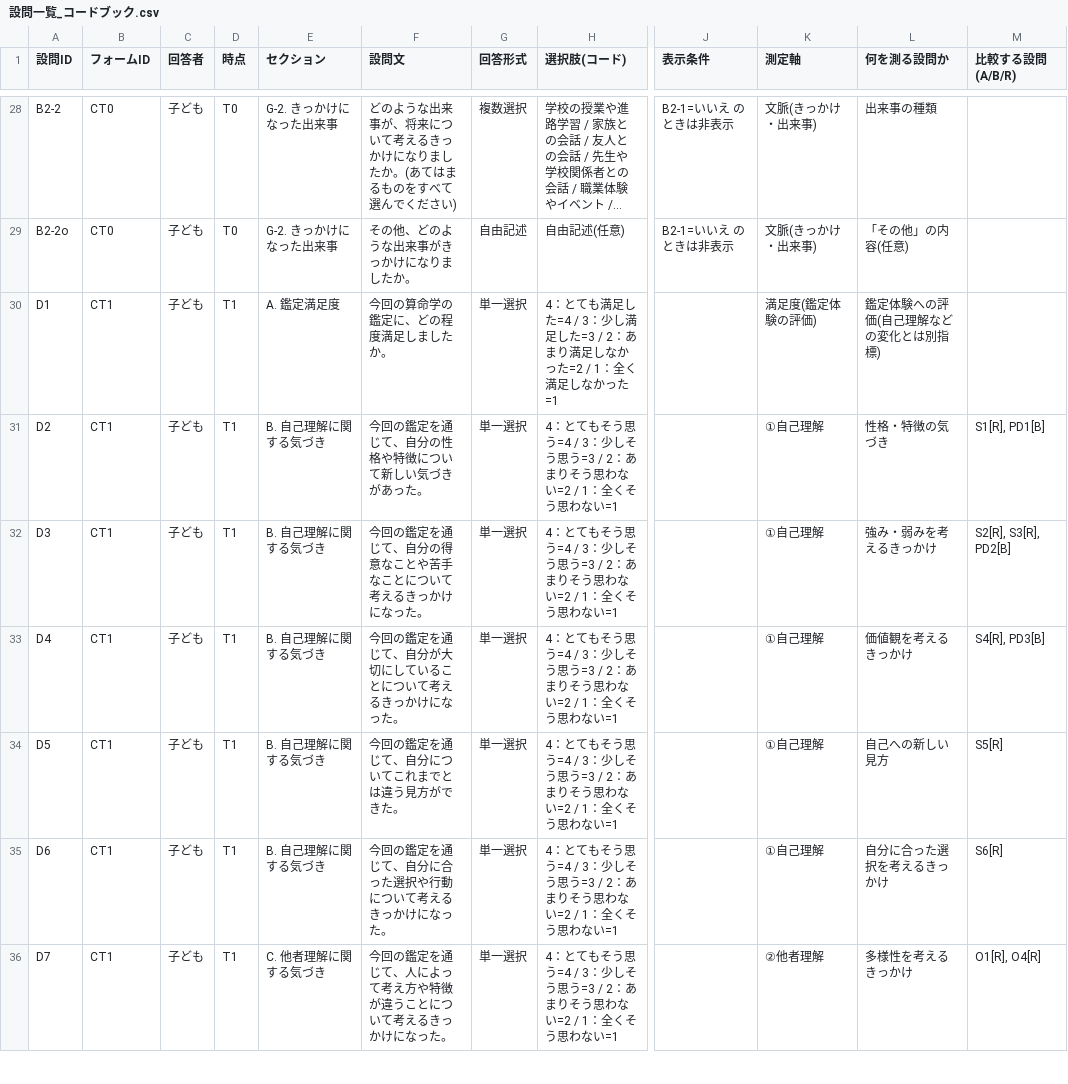
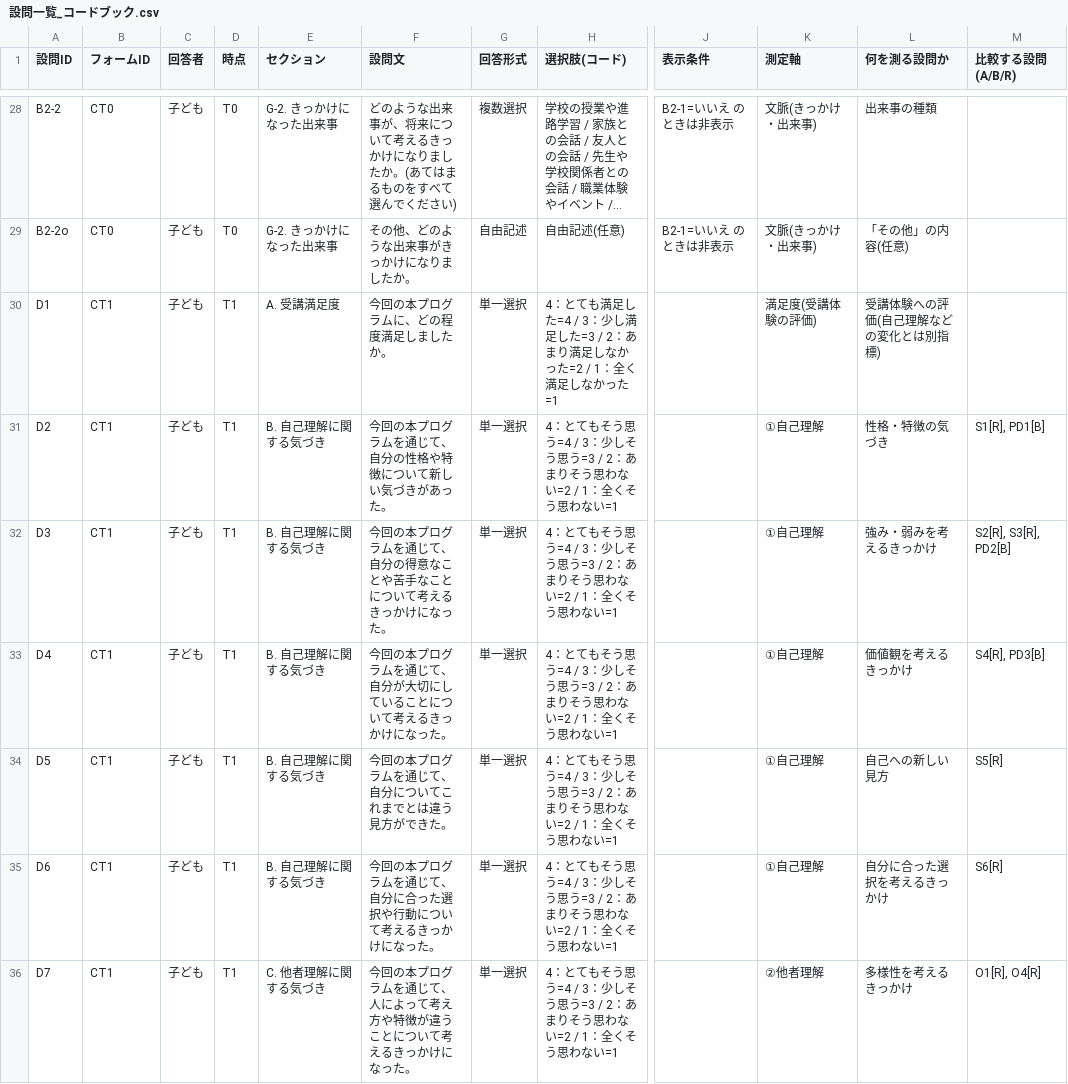
Before and after one commit to kagami3588/kante-report, a CSV file: survey/docs/設問一覧_コードブック.csv, drawn as a sheet; only a part is shown, gaps mark what is left out; long unchanged cells end in …; the diff covers the shown part only; the diff names each change by its address in the sheet, - before the commit and + after, or states it on an @@ line.

```diff
--- a/survey/docs/設問一覧_コードブック.csv
+++ b/survey/docs/設問一覧_コードブック.csv
-E30 (セクション): A. 鑑定満足度
+E30 (セクション): A. 受講満足度
-F30 (設問文): 今回の算命学の鑑定に、どの程度満足しましたか。
+F30 (設問文): 今回の本プログラムに、どの程度満足しましたか。
-K30 (測定軸): 満足度(鑑定体験の評価)
+K30 (測定軸): 満足度(受講体験の評価)
-L30 (何を測る設問か): 鑑定体験への評価(自己理解などの変化とは別指標)
+L30 (何を測る設問か): 受講体験への評価(自己理解などの変化とは別指標)
-F31 (設問文): 今回の鑑定を通じて、自分の性格や特徴について新しい気づきがあった。
+F31 (設問文): 今回の本プログラムを通じて、自分の性格や特徴について新しい気づきがあった。
-F32 (設問文): 今回の鑑定を通じて、自分の得意なことや苦手なことについて考えるきっかけになった。
+F32 (設問文): 今回の本プログラムを通じて、自分の得意なことや苦手なことについて考えるきっかけになった。
-F33 (設問文): 今回の鑑定を通じて、自分が大切にしていることについて考えるきっかけになった。
+F33 (設問文): 今回の本プログラムを通じて、自分が大切にしていることについて考えるきっかけになった。
-F34 (設問文): 今回の鑑定を通じて、自分についてこれまでとは違う見方ができた。
+F34 (設問文): 今回の本プログラムを通じて、自分についてこれまでとは違う見方ができた。
-F35 (設問文): 今回の鑑定を通じて、自分に合った選択や行動について考えるきっかけになった。
+F35 (設問文): 今回の本プログラムを通じて、自分に合った選択や行動について考えるきっかけになった。
-F36 (設問文): 今回の鑑定を通じて、人によって考え方や特徴が違うことについて考えるきっかけになった。
+F36 (設問文): 今回の本プログラムを通じて、人によって考え方や特徴が違うことについて考えるきっかけになった。
```
Also changed, not shown: 1 removed row and 73 edited cells elsewhere in this file, 7 other files.
